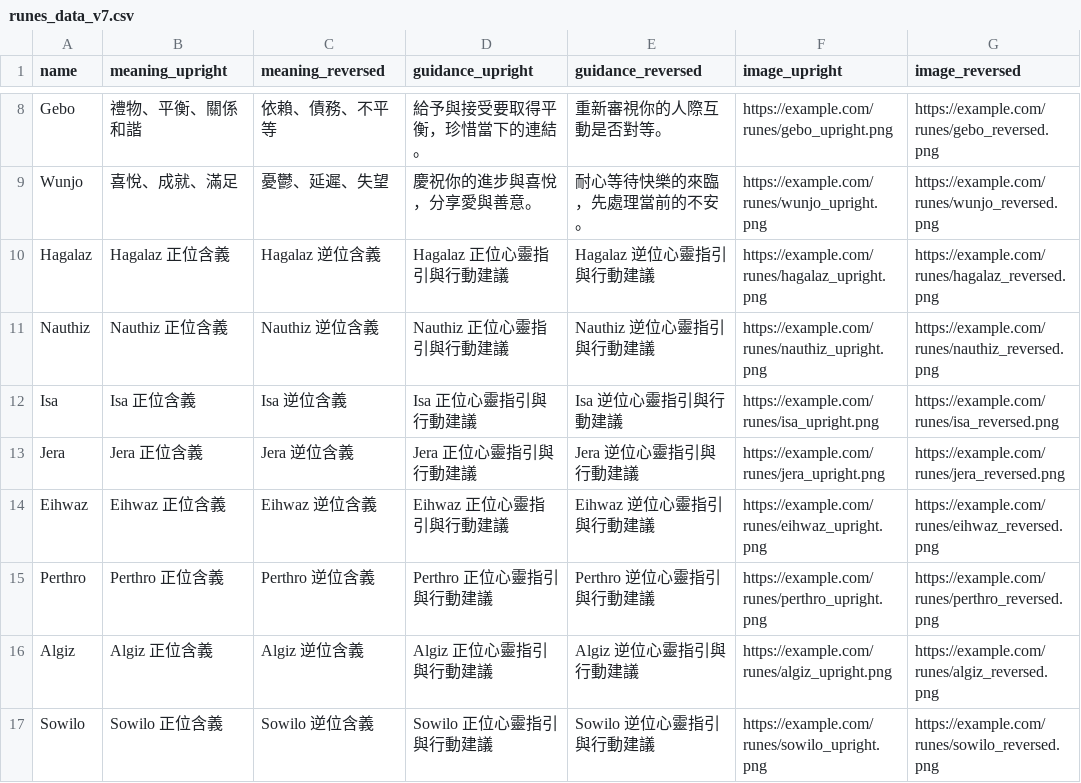
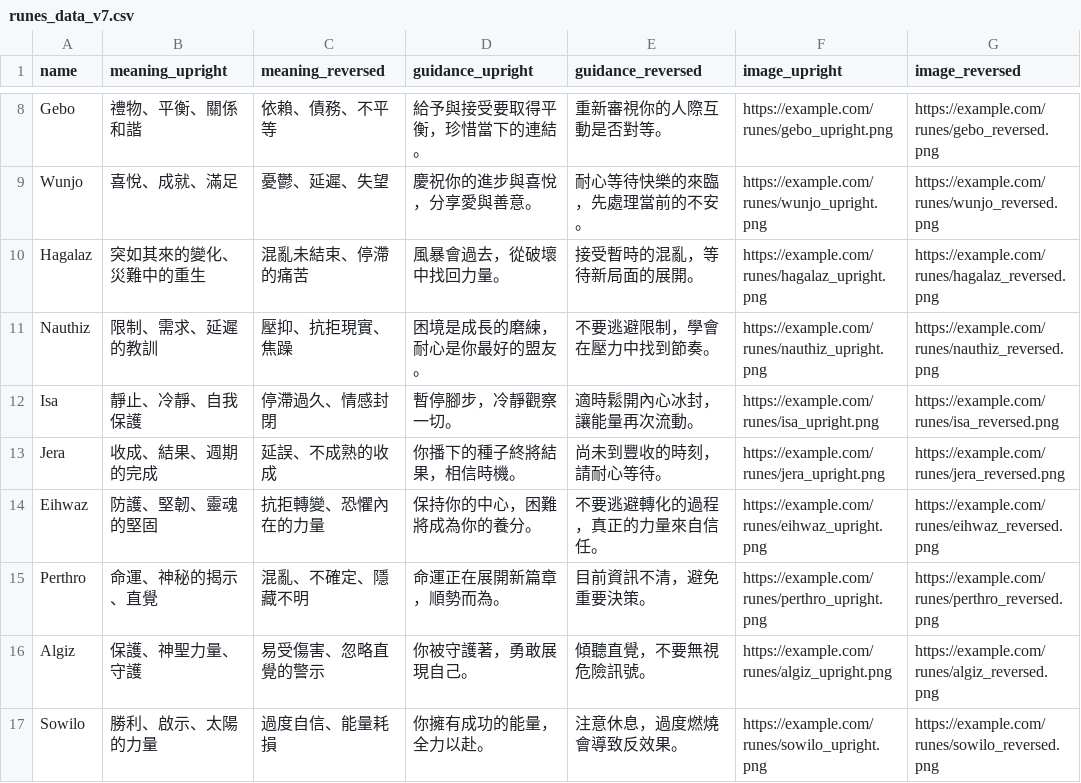
Before and after one commit to mikeduolee/fuyuchan-bot, a CSV file: runes_data_v7.csv, drawn as a sheet; only a part is shown, gaps mark what is left out; the diff covers the shown part only.

Commit message:
Add files via upload

```diff
--- a/runes_data_v7.csv
+++ b/runes_data_v7.csv
@@ -9,9 +9,9 @@ Gebo,禮物、平衡、關係和諧,依賴、債務、不平等,給予與接受
 Wunjo,喜悅、成就、滿足,憂鬱、延遲、失望,慶祝你的進步與喜悅，分享愛與善意。,耐心等待快樂的來臨，先處理當前的不安。,https://example.com/runes/wunjo_upright.png,https://example.com/runes/wunjo_reversed.png
-Hagalaz,Hagalaz 正位含義,Hagalaz 逆位含義,Hagalaz 正位心靈指引與行動建議,Hagalaz 逆位心靈指引與行動建議,https://example.com/runes/hagalaz_upright.png,https://example.com/runes/hagalaz_reversed.png
-Nauthiz,Nauthiz 正位含義,Nauthiz 逆位含義,Nauthiz 正位心靈指引與行動建議,Nauthiz 逆位心靈指引與行動建議,https://example.com/runes/nauthiz_upright.png,https://example.com/runes/nauthiz_reversed.png
-Isa,Isa 正位含義,Isa 逆位含義,Isa 正位心靈指引與行動建議,Isa 逆位心靈指引與行動建議,https://example.com/runes/isa_upright.png,https://example.com/runes/isa_reversed.png
-Jera,Jera 正位含義,Jera 逆位含義,Jera 正位心靈指引與行動建議,Jera 逆位心靈指引與行動建議,https://example.com/runes/jera_upright.png,https://example.com/runes/jera_reversed.png
-Eihwaz,Eihwaz 正位含義,Eihwaz 逆位含義,Eihwaz 正位心靈指引與行動建議,Eihwaz 逆位心靈指引與行動建議,https://example.com/runes/eihwaz_upright.png,https://example.com/runes/eihwaz_reversed.png
-Perthro,Perthro 正位含義,Perthro 逆位含義,Perthro 正位心靈指引與行動建議,Perthro 逆位心靈指引與行動建議,https://example.com/runes/perthro_upright.png,https://example.com/runes/perthro_reversed.png
-Algiz,Algiz 正位含義,Algiz 逆位含義,Algiz 正位心靈指引與行動建議,Algiz 逆位心靈指引與行動建議,https://example.com/runes/algiz_upright.png,https://example.com/runes/algiz_reversed.png
-Sowilo,Sowilo 正位含義,Sowilo 逆位含義,Sowilo 正位心靈指引與行動建議,Sowilo 逆位心靈指引與行動建議,https://example.com/runes/sowilo_upright.png,https://example.com/runes/sowilo_reversed.png
+Hagalaz,突如其來的變化、災難中的重生,混亂未結束、停滯的痛苦,風暴會過去，從破壞中找回力量。,接受暫時的混亂，等待新局面的展開。,https://example.com/runes/hagalaz_upright.png,https://example.com/runes/hagalaz_reversed.png
+Nauthiz,限制、需求、延遲的教訓,壓抑、抗拒現實、焦躁,困境是成長的磨練，耐心是你最好的盟友。,不要逃避限制，學會在壓力中找到節奏。,https://example.com/runes/nauthiz_upright.png,https://example.com/runes/nauthiz_reversed.png
+Isa,靜止、冷靜、自我保護,停滯過久、情感封閉,暫停腳步，冷靜觀察一切。,適時鬆開內心冰封，讓能量再次流動。,https://example.com/runes/isa_upright.png,https://example.com/runes/isa_reversed.png
+Jera,收成、結果、週期的完成,延誤、不成熟的收成,你播下的種子終將結果，相信時機。,尚未到豐收的時刻，請耐心等待。,https://example.com/runes/jera_upright.png,https://example.com/runes/jera_reversed.png
+Eihwaz,防護、堅韌、靈魂的堅固,抗拒轉變、恐懼內在的力量,保持你的中心，困難將成為你的養分。,不要逃避轉化的過程，真正的力量來自信任。,https://example.com/runes/eihwaz_upright.png,https://example.com/runes/eihwaz_reversed.png
+Perthro,命運、神秘的揭示、直覺,混亂、不確定、隱藏不明,命運正在展開新篇章，順勢而為。,目前資訊不清，避免重要決策。,https://example.com/runes/perthro_upright.png,https://example.com/runes/perthro_reversed.png
+Algiz,保護、神聖力量、守護,易受傷害、忽略直覺的警示,你被守護著，勇敢展現自己。,傾聽直覺，不要無視危險訊號。,https://example.com/runes/algiz_upright.png,https://example.com/runes/algiz_reversed.png
+Sowilo,勝利、啟示、太陽的力量,過度自信、能量耗損,你擁有成功的能量，全力以赴。,注意休息，過度燃燒會導致反效果。,https://example.com/runes/sowilo_upright.png,https://example.com/runes/sowilo_reversed.png
```
Also changed, not shown: 32 edited cells elsewhere in this file.
